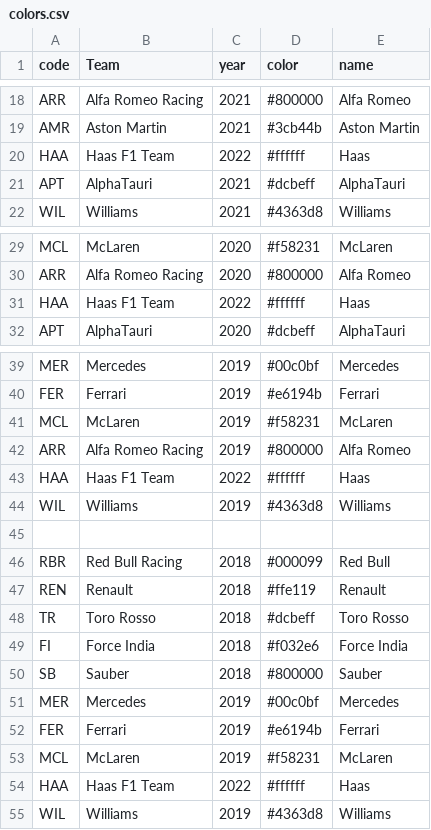
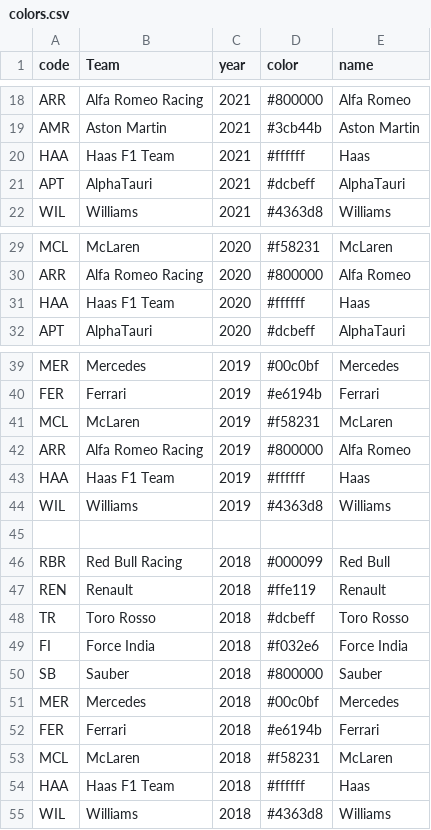
Before and after one commit to TracingInsights/F1, a CSV file: colors.csv, drawn as a sheet; only a part is shown, gaps mark what is left out.

Commit message:
..

```diff
--- a/colors.csv
+++ b/colors.csv
@@ -19,3 +19,3 @@ ARR,Alfa Romeo Racing,2021,#800000,Alfa Romeo
 AMR,Aston Martin,2021,#3cb44b,Aston Martin
-HAA,Haas F1 Team,2022,#ffffff,Haas
+HAA,Haas F1 Team,2021,#ffffff,Haas
 APT,AlphaTauri,2021,#dcbeff,AlphaTauri
@@ -30,3 +30,3 @@ MCL,McLaren,2020,#f58231,McLaren
 ARR,Alfa Romeo Racing,2020,#800000,Alfa Romeo
-HAA,Haas F1 Team,2022,#ffffff,Haas
+HAA,Haas F1 Team,2020,#ffffff,Haas
 APT,AlphaTauri,2020,#dcbeff,AlphaTauri
@@ -42,3 +42,3 @@ MCL,McLaren,2019,#f58231,McLaren
 ARR,Alfa Romeo Racing,2019,#800000,Alfa Romeo
-HAA,Haas F1 Team,2022,#ffffff,Haas
+HAA,Haas F1 Team,2019,#ffffff,Haas
 WIL,Williams,2019,#4363d8,Williams
@@ -50,6 +50,6 @@ FI,Force India,2018,#f032e6,Force India
 SB,Sauber,2018,#800000,Sauber
-MER,Mercedes,2019,#00c0bf,Mercedes
-FER,Ferrari,2019,#e6194b,Ferrari
-MCL,McLaren,2019,#f58231,McLaren
-HAA,Haas F1 Team,2022,#ffffff,Haas
-WIL,Williams,2019,#4363d8,Williams
+MER,Mercedes,2018,#00c0bf,Mercedes
+FER,Ferrari,2018,#e6194b,Ferrari
+MCL,McLaren,2018,#f58231,McLaren
+HAA,Haas F1 Team,2018,#ffffff,Haas
+WIL,Williams,2018,#4363d8,Williams
```
